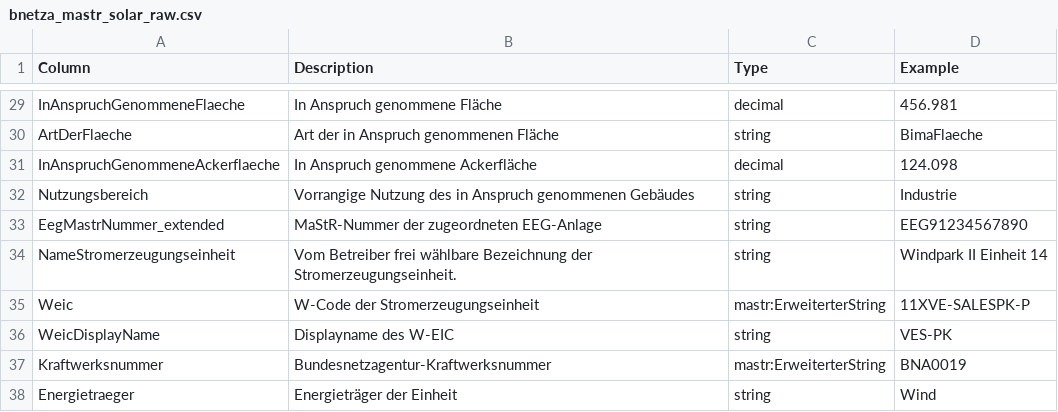
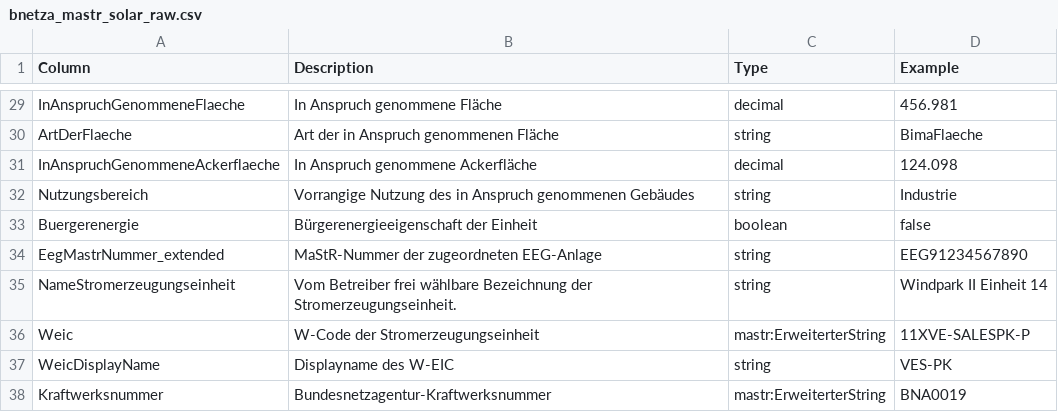
Before and after one commit to OpenEnergyPlatform/open-MaStR, a CSV file: docs/_data/raw/bnetza_mastr_solar_raw.csv, drawn as a sheet; only a part is shown, gaps mark what is left out; the shorter side is filled out with more unchanged rows.

Commit message:
Add Buergerenergie solar #351

```diff
--- a/docs/_data/raw/bnetza_mastr_solar_raw.csv
+++ b/docs/_data/raw/bnetza_mastr_solar_raw.csv
@@ -32,2 +32,3 @@ InAnspruchGenommeneAckerflaeche,In Anspruch genommene Ackerfläche,decimal,124.0
 Nutzungsbereich,Vorrangige Nutzung des in Anspruch genommenen Gebäudes,string,Industrie
+Buergerenergie,Bürgerenergieeigenschaft der Einheit,boolean,false
 EegMastrNummer_extended,MaStR-Nummer der zugeordneten EEG-Anlage,string,EEG91234567890
```
Also changed, not shown: 1 other file.
